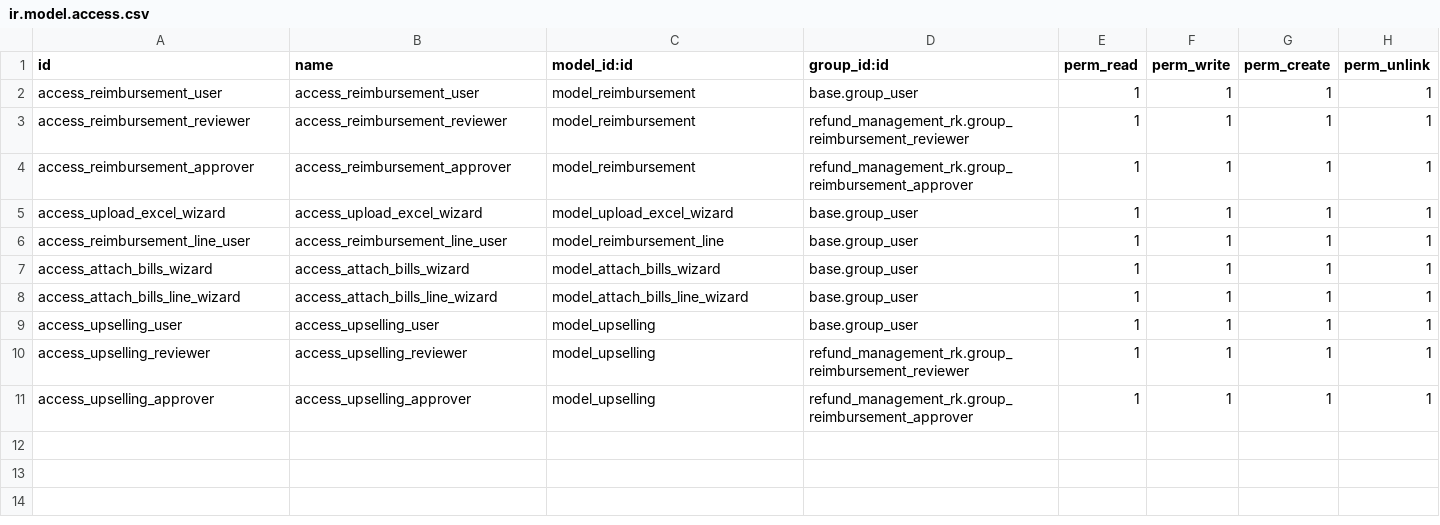
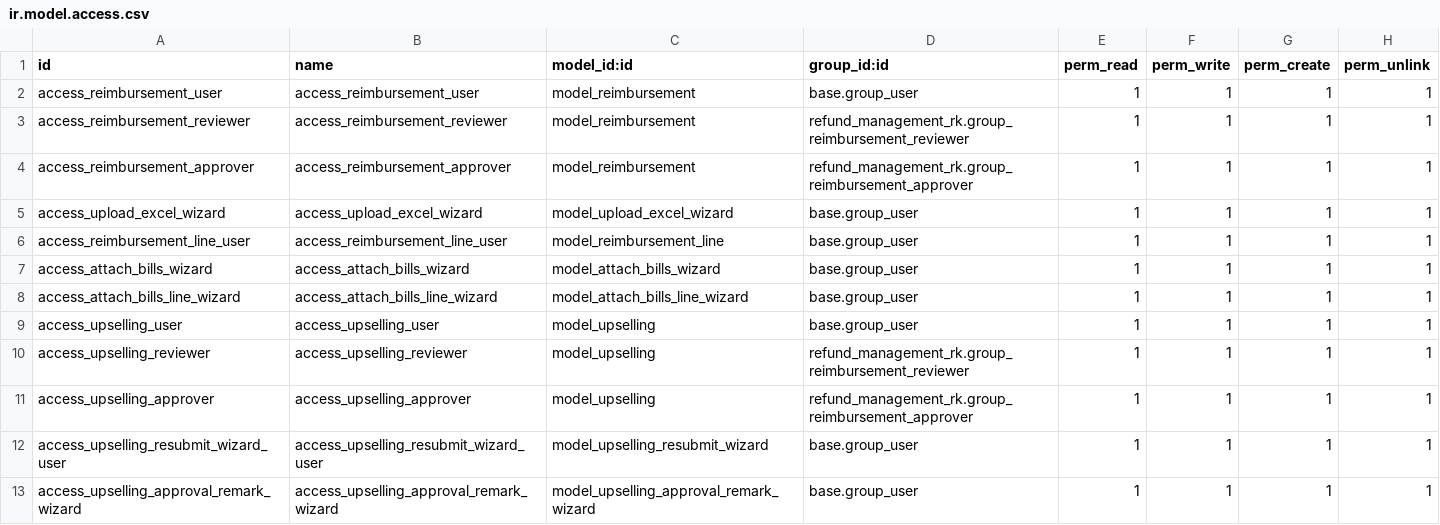
Before and after one commit to rohitkrishna-kgrn/odoo18, a CSV file: refund_management_rk/security/ir.model.access.csv, drawn as a sheet.

```diff
--- a/refund_management_rk/security/ir.model.access.csv
+++ b/refund_management_rk/security/ir.model.access.csv
@@ -11 +11,3 @@ access_upselling_reviewer,access_upselling_reviewer,model_upselling,refund_manag
 access_upselling_approver,access_upselling_approver,model_upselling,refund_management_rk.group_reimbursement_approver,1,1,1,1
+access_upselling_resubmit_wizard_user,access_upselling_resubmit_wizard_user,model_upselling_resubmit_wizard,base.group_user,1,1,1,1
+access_upselling_approval_remark_wizard,access_upselling_approval_remark_wizard,model_upselling_approval_remark_wizard,base.group_user,1,1,1,1
```
Also changed, not shown: 25 other files.
